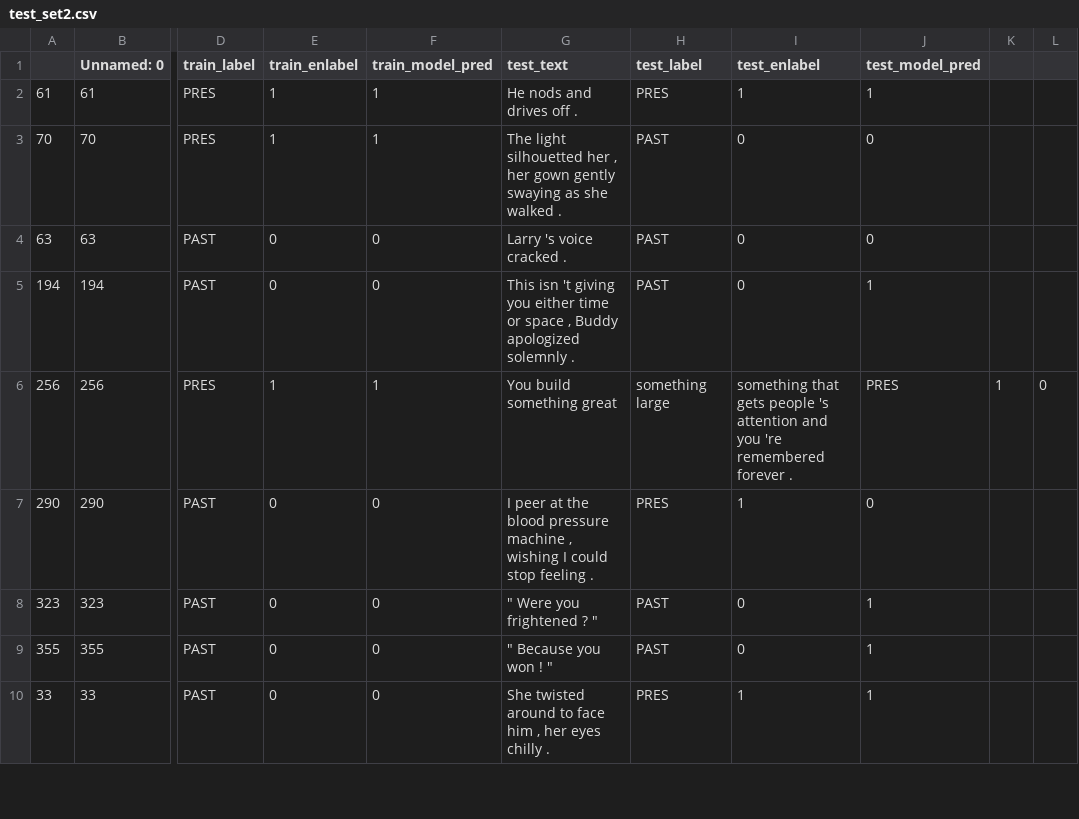
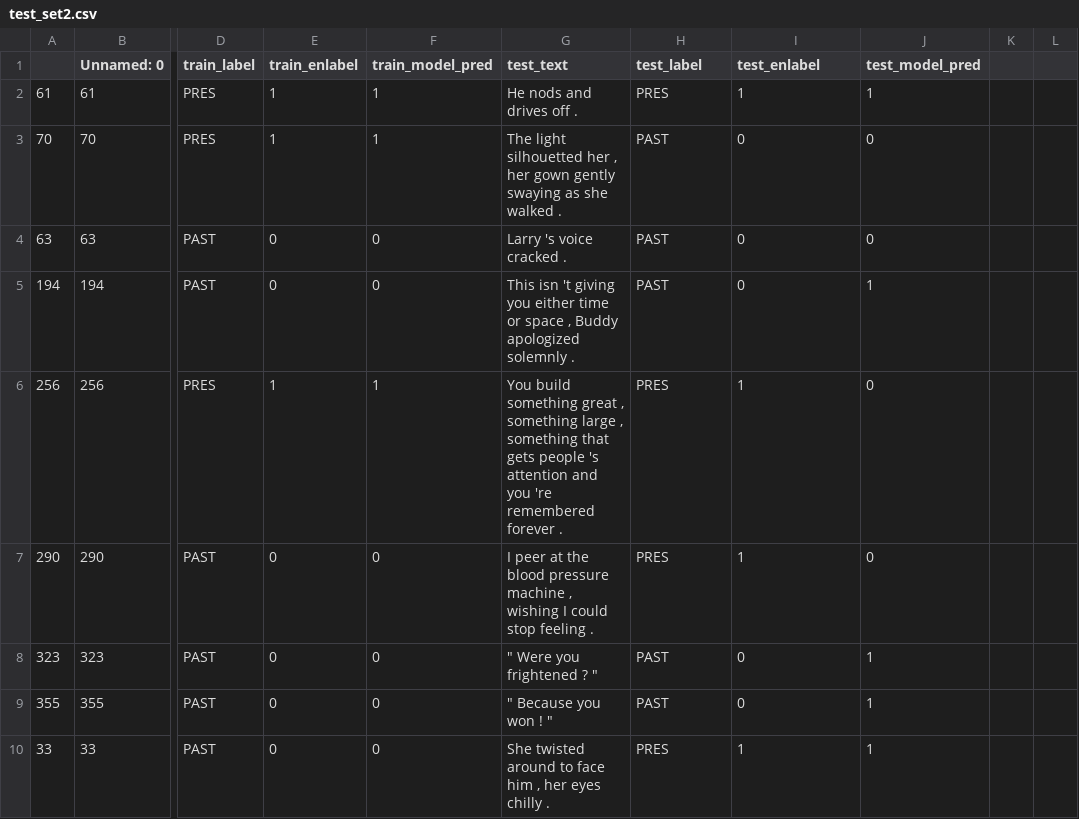
Before and after one commit to anavaleriagonzalez/anavaleriagonzalez.github.io, a CSV file: data/stimuli_presentations/preds/past_present/test_set2.csv, drawn as a sheet; only a part is shown, gaps mark what is left out; the diff names each change by its address in the sheet, - before the commit and + after, or states it on an @@ line.

Commit message:
Update test_set2.csv

```diff
--- a/data/stimuli_presentations/preds/past_present/test_set2.csv
+++ b/data/stimuli_presentations/preds/past_present/test_set2.csv
-G6 (test_text): …something great
+G6 (test_text): …something great , something large , something that gets people 's attention and you 're remembered forever .
-H6 (test_label): something large
+H6 (test_label): PRES
-I6 (test_enlabel): something that gets people 's attention and you 're remembered forever .
+I6 (test_enlabel): 1
-J6 (test_model_pred): PRES
+J6 (test_model_pred): 0
-K6: 1
+K6: (empty)
-L6: 0
+L6: (empty)
```
